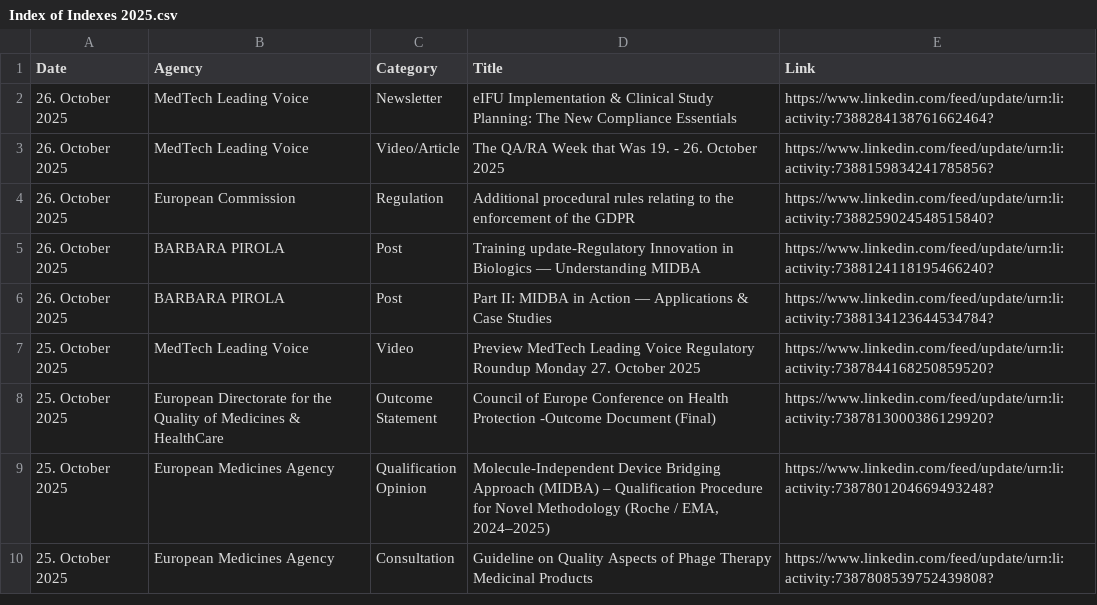
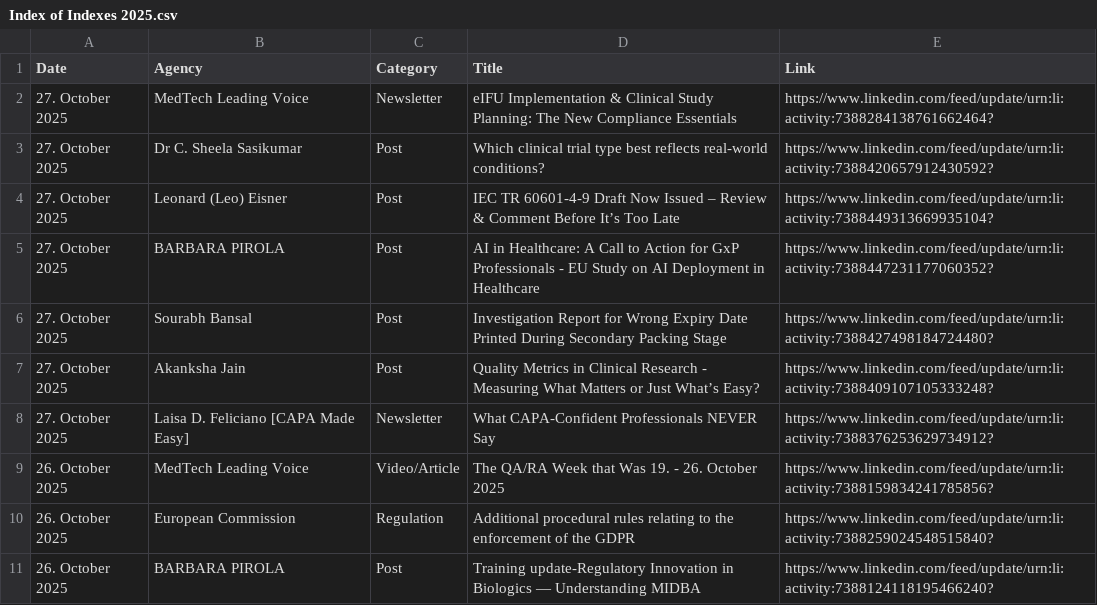
Before and after one commit to MartinCKing/Index-of-Indexes, a CSV file: Index of Indexes 2025.csv, drawn as a sheet; only a part is shown; the shorter side is filled out with more unchanged rows.

Commit message:
Update Index of Indexes 2025.csv

```diff
--- a/Index of Indexes 2025.csv
+++ b/Index of Indexes 2025.csv
@@ -1,3 +1,9 @@
 Date,Agency,Category,Title,Link
-26. October 2025,MedTech Leading Voice,Newsletter,eIFU Implementation & Clinical Study Planning: The New Compliance Essentials,https://www.linkedin.com/feed/update/urn:li:activity:7388284138761662464?
+ 27. October 2025,MedTech Leading Voice,Newsletter,eIFU Implementation & Clinical Study Planning: The New Compliance Essentials,https://www.linkedin.com/feed/update/urn:li:activity:7388284138761662464?
+ 27. October 2025,Dr C. Sheela Sasikumar,Post,Which clinical trial type best reflects real-world conditions?,https://www.linkedin.com/feed/update/urn:li:activity:7388420657912430592?
+ 27. October 2025,Leonard (Leo) Eisner,Post,IEC TR 60601-4-9 Draft Now Issued – Review & Comment Before It’s Too Late,https://www.linkedin.com/feed/update/urn:li:activity:7388449313669935104?
+ 27. October 2025,BARBARA PIROLA,Post,AI in Healthcare: A Call to Action for GxP Professionals - EU Study on AI Deployment in Healthcare,https://www.linkedin.com/feed/update/urn:li:activity:7388447231177060352?
+ 27. October 2025,Sourabh Bansal,Post,Investigation Report for Wrong Expiry Date Printed During Secondary Packing Stage,https://www.linkedin.com/feed/update/urn:li:activity:7388427498184724480?
+ 27. October 2025,Akanksha Jain,Post,Quality Metrics in Clinical Research - Measuring What Matters or Just What’s Easy?,https://www.linkedin.com/feed/update/urn:li:activity:7388409107105333248?
+ 27. October 2025,Laisa D. Feliciano [CAPA Made Easy],Newsletter,What CAPA-Confident Professionals NEVER Say,https://www.linkedin.com/feed/update/urn:li:activity:7388376253629734912?
 26. October 2025,MedTech Leading Voice,Video/Article,The QA/RA Week that Was 19. - 26. October 2025,https://www.linkedin.com/feed/update/urn:li:activity:7388159834241785856?
```
